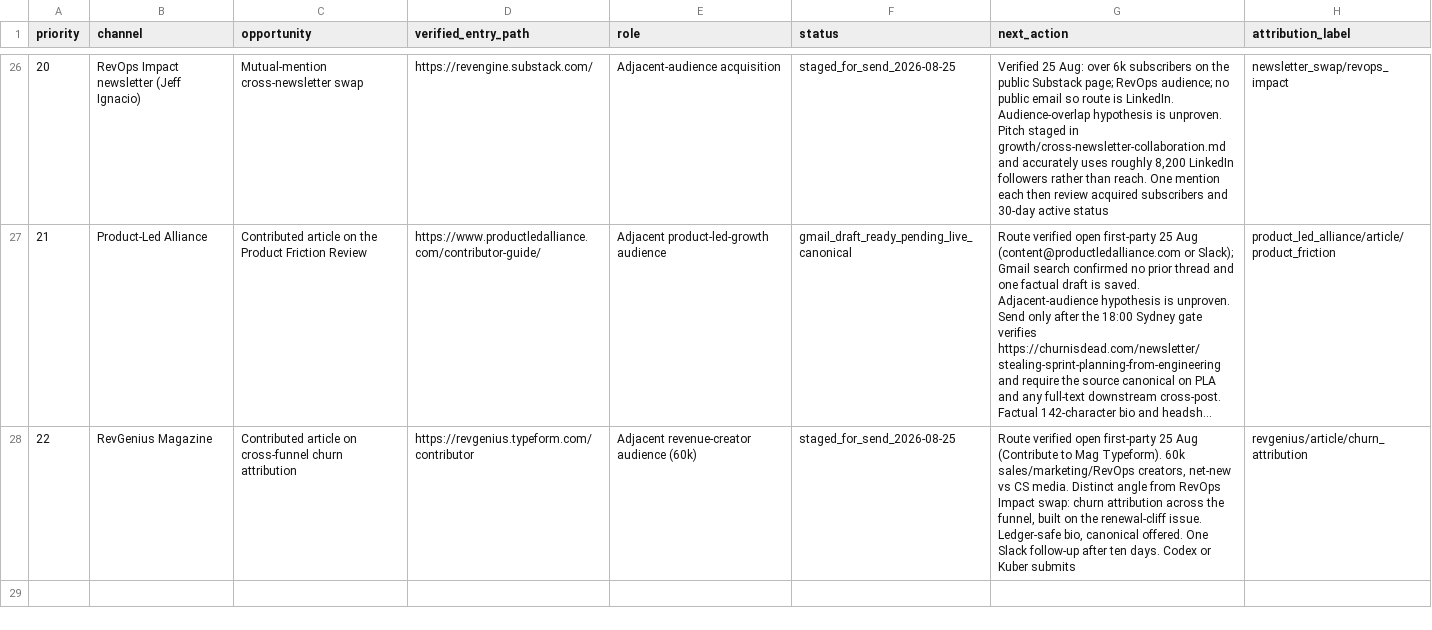
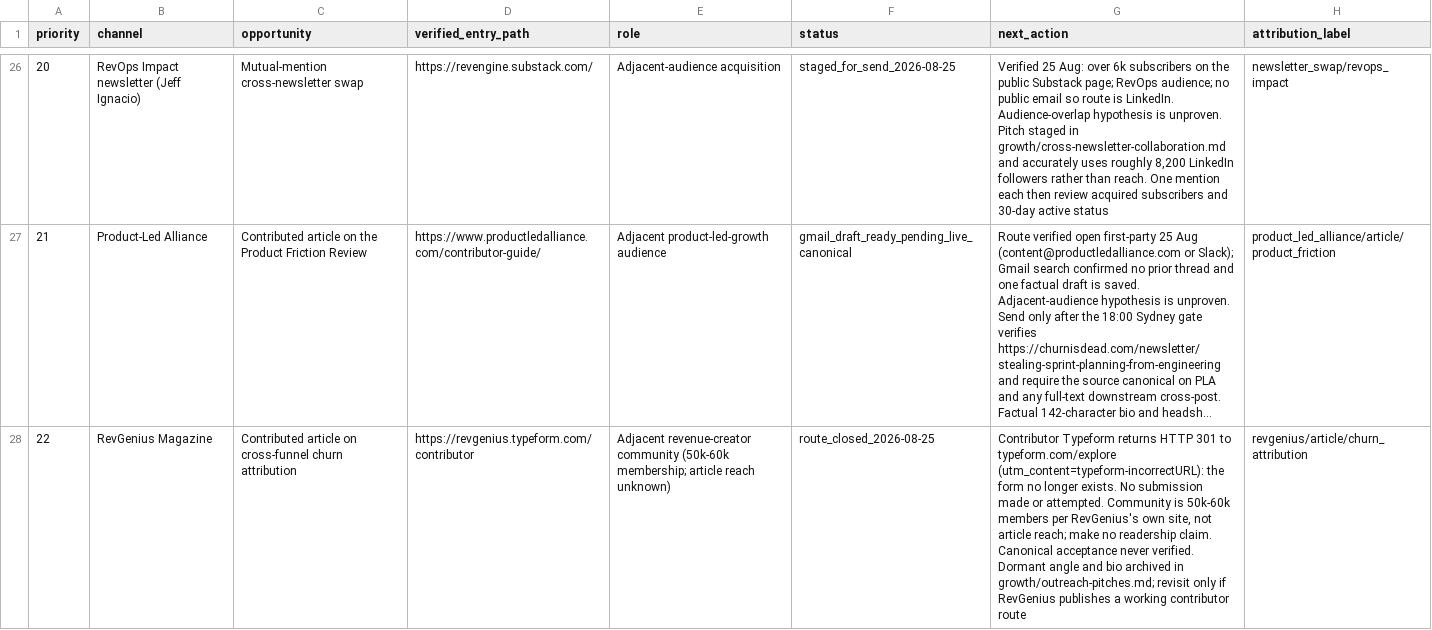
Before and after one commit to kubersethi15/churn-killers-clubhouse, a CSV file: growth/channel-pipeline.csv, drawn as a sheet; only a part is shown, gaps mark what is left out; long unchanged cells end in …; the diff names each change by its address in the sheet, - before the commit and + after, or states it on an @@ line.

```diff
--- a/growth/channel-pipeline.csv
+++ b/growth/channel-pipeline.csv
-E28 (role): Adjacent revenue-creator audience (60k)
+E28 (role): Adjacent revenue-creator community (50k-60k membership; article reach unknown)
-F28 (status): staged_for_send_2026-08-25
+F28 (status): route_closed_2026-08-25
-G28 (next_action): Route verified open first-party 25 Aug (Contribute to Mag Typeform). 60k sales/marketing/RevOps creators, net-new vs CS media. Distinct angle from RevOps Impact swap: churn attribution across the funnel, built on the renewal-cliff issue. Ledger-safe bio, canonical offered. One Slack follow-up after ten days. Codex or Kuber submits
+G28 (next_action): Contributor Typeform returns HTTP 301 to typeform.com/explore (utm_content=typeform-incorrectURL): the form no longer exists. No submission made or attempted. Community is 50k-60k members per RevGenius's own site, not article reach; make no readership claim. Canonical acceptance never verified. Dormant angle and bio archived in growth/outreach-pitches.md; revisit only if RevGenius publishes a working contributor route
```
Also changed, not shown: 2 other files.
